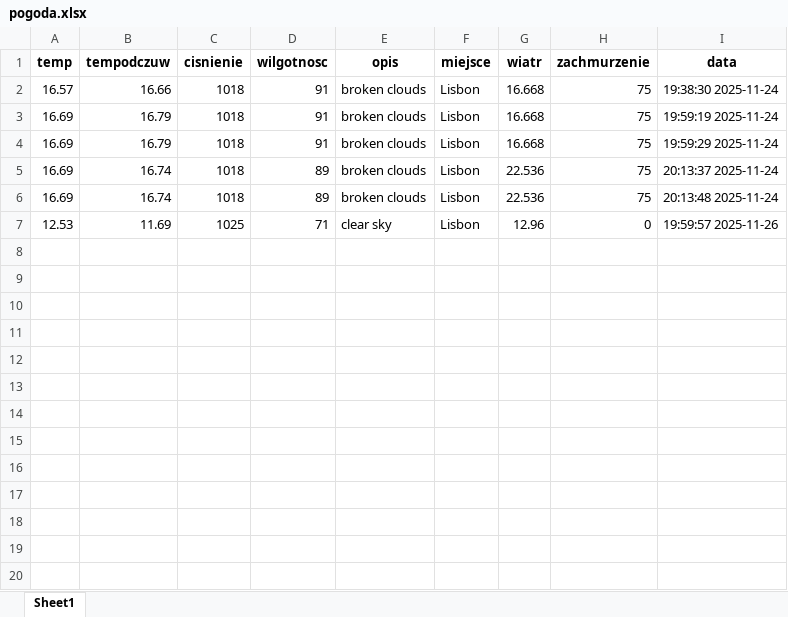
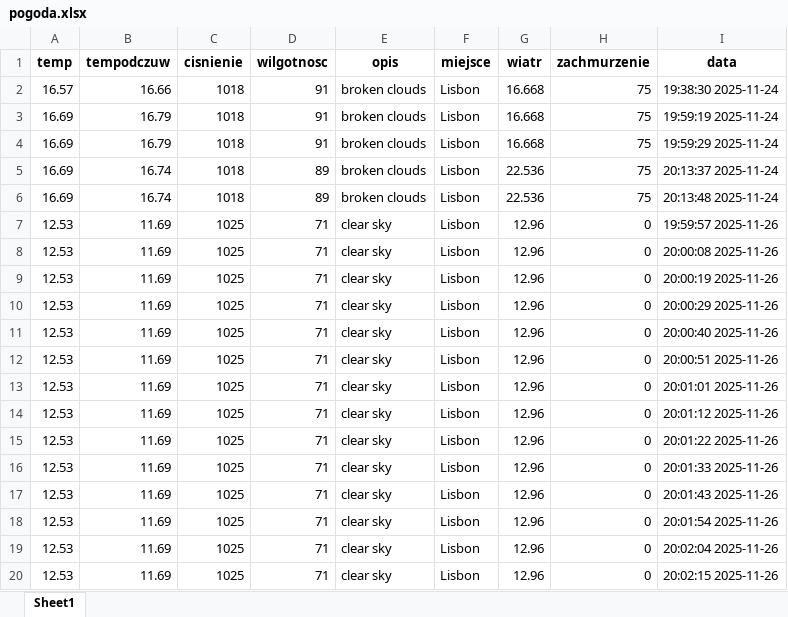
Before and after one commit to juskoz-JustKa/weather-excel-db, an Excel workbook: pogoda.xlsx, sheet Sheet1, drawn as a sheet; values as stored, in another font and other column widths than the file's, no borders; the diff names each change by its address in the sheet, - before the commit and + after, or states it on an @@ line.

Commit message:
kolejny2

```diff
--- a/pogoda.xlsx (sheet Sheet1)
+++ b/pogoda.xlsx (sheet Sheet1)
+row 8: 12.53 | 11.69 | 1025 | 71 | clear sky | Lisbon | 12.96 | 0 | 20:00:08 2025-11-26
+row 9: 12.53 | 11.69 | 1025 | 71 | clear sky | Lisbon | 12.96 | 0 | 20:00:19 2025-11-26
+row 10: 12.53 | 11.69 | 1025 | 71 | clear sky | Lisbon | 12.96 | 0 | 20:00:29 2025-11-26
+row 11: 12.53 | 11.69 | 1025 | 71 | clear sky | Lisbon | 12.96 | 0 | 20:00:40 2025-11-26
+row 12: 12.53 | 11.69 | 1025 | 71 | clear sky | Lisbon | 12.96 | 0 | 20:00:51 2025-11-26
+row 13: 12.53 | 11.69 | 1025 | 71 | clear sky | Lisbon | 12.96 | 0 | 20:01:01 2025-11-26
+row 14: 12.53 | 11.69 | 1025 | 71 | clear sky | Lisbon | 12.96 | 0 | 20:01:12 2025-11-26
+row 15: 12.53 | 11.69 | 1025 | 71 | clear sky | Lisbon | 12.96 | 0 | 20:01:22 2025-11-26
+row 16: 12.53 | 11.69 | 1025 | 71 | clear sky | Lisbon | 12.96 | 0 | 20:01:33 2025-11-26
+row 17: 12.53 | 11.69 | 1025 | 71 | clear sky | Lisbon | 12.96 | 0 | 20:01:43 2025-11-26
+row 18: 12.53 | 11.69 | 1025 | 71 | clear sky | Lisbon | 12.96 | 0 | 20:01:54 2025-11-26
+row 19: 12.53 | 11.69 | 1025 | 71 | clear sky | Lisbon | 12.96 | 0 | 20:02:04 2025-11-26
+row 20: 12.53 | 11.69 | 1025 | 71 | clear sky | Lisbon | 12.96 | 0 | 20:02:15 2025-11-26
```
